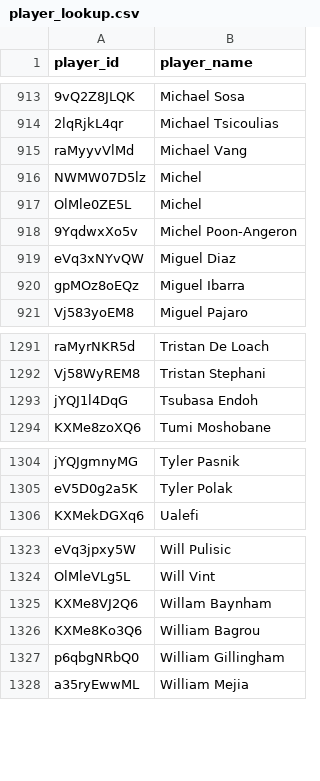
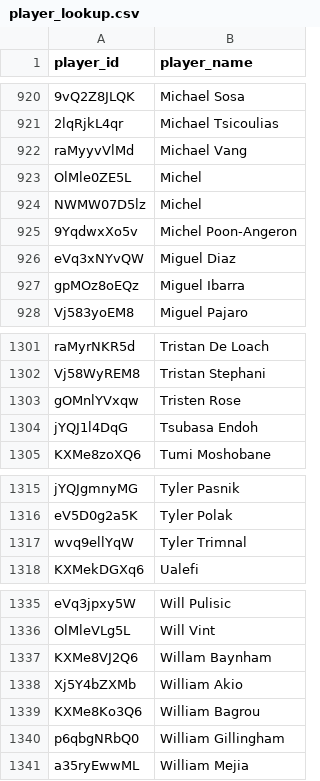
Before and after one commit to akeaswaran/goalsadded-data, a CSV file: data/usl1/player_lookup.csv, drawn as a sheet; only a part is shown, gaps mark what is left out; the diff covers the shown part only; the diff names each change by its address in the sheet, - before the commit and + after, or states it on an @@ line.

```diff
--- a/data/usl1/player_lookup.csv
+++ b/data/usl1/player_lookup.csv
@@ row 917 moved to row 923: OlMle0ZE5L @@
+row 1303: gOMnlYVxqw | Tristen Rose
+row 1317: wvq9ellYqW | Tyler Trimnal
+row 1338: Xj5Y4bZXMb | William Akio
```
Also changed, not shown: 10 added rows elsewhere in this file, data/mls/team_position_breakdown.csv, data/nwsl/player-g+-pct.csv, 22 other files.
